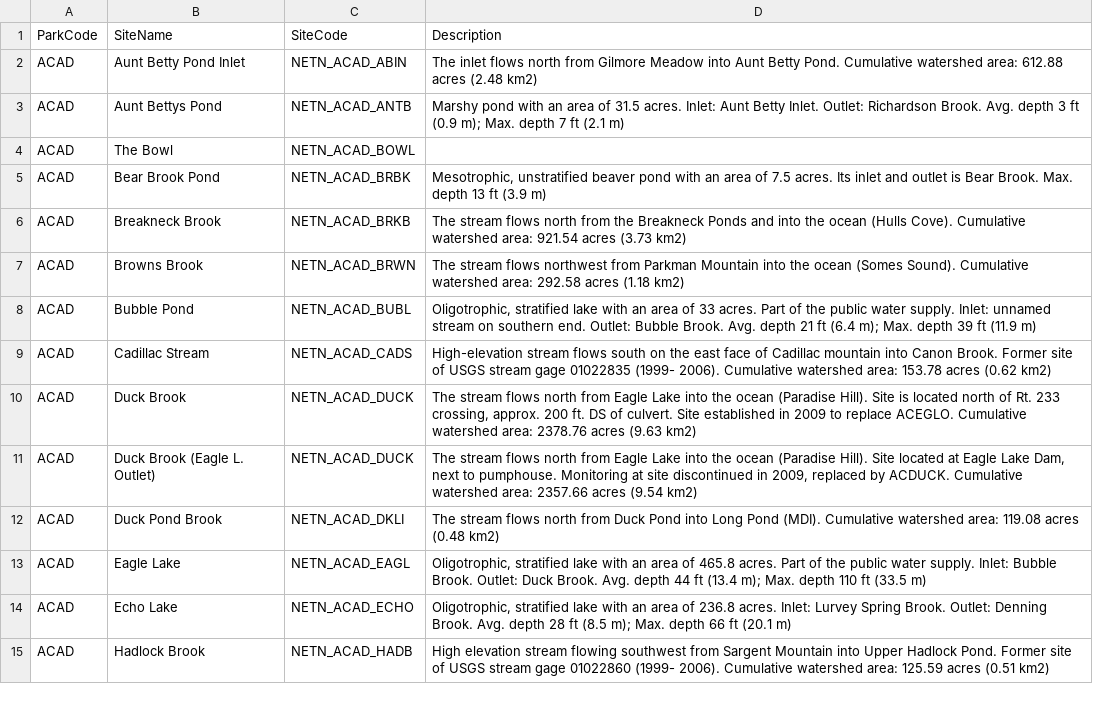
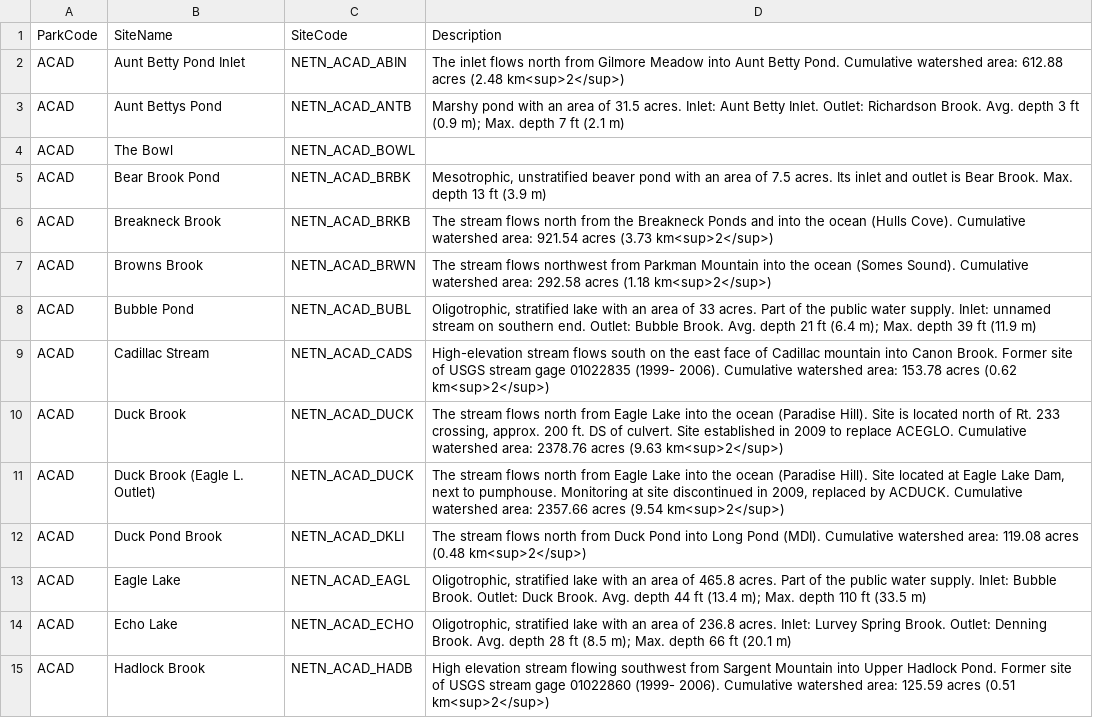
Before and after one commit to ldgurvich/NETN_water_summaries, a CSV file: SiteInfo.csv, drawn as a sheet; only a part is shown; the diff covers the shown part only.

Commit message:
added superscript to km2

```diff
--- a/SiteInfo.csv
+++ b/SiteInfo.csv
@@ -1,3 +1,3 @@
 ParkCode,SiteName,SiteCode,Description
-ACAD,Aunt Betty Pond Inlet,NETN_ACAD_ABIN,The inlet flows north from Gilmore Meadow into Aunt Betty Pond. Cumulative watershed area: 612.88 acres (2.48 km2)
+ACAD,Aunt Betty Pond Inlet,NETN_ACAD_ABIN,The inlet flows north from Gilmore Meadow into Aunt Betty Pond. Cumulative watershed area: 612.88 acres (2.48 km<sup>2</sup>)
 ACAD,Aunt Bettys Pond,NETN_ACAD_ANTB,Marshy pond with an area of 31.5 acres. Inlet: Aunt Betty Inlet. Outlet: Richardson Brook.  Avg. depth 3 ft (0.9 m); Max. depth 7 ft (2.1 m)
@@ -5,11 +5,11 @@ ACAD,The Bowl,NETN_ACAD_BOWL,
 ACAD,Bear Brook Pond,NETN_ACAD_BRBK,"Mesotrophic, unstratified beaver pond with an area of 7.5 acres. Its inlet and outlet is Bear Brook. Max. depth 13 ft (3.9 m)"
-ACAD,Breakneck Brook,NETN_ACAD_BRKB,The stream flows north from the Breakneck Ponds and into the ocean (Hulls Cove). Cumulative watershed area: 921.54 acres (3.73 km2)
-ACAD,Browns Brook,NETN_ACAD_BRWN,The stream flows northwest from Parkman Mountain into the ocean (Somes Sound). Cumulative watershed area: 292.58 acres (1.18 km2)
+ACAD,Breakneck Brook,NETN_ACAD_BRKB,The stream flows north from the Breakneck Ponds and into the ocean (Hulls Cove). Cumulative watershed area: 921.54 acres (3.73 km<sup>2</sup>)
+ACAD,Browns Brook,NETN_ACAD_BRWN,The stream flows northwest from Parkman Mountain into the ocean (Somes Sound). Cumulative watershed area: 292.58 acres (1.18 km<sup>2</sup>)
 ACAD,Bubble Pond,NETN_ACAD_BUBL,"Oligotrophic, stratified lake with an area of 33 acres. Part of the public water supply. Inlet: unnamed stream on southern end. Outlet: Bubble Brook. Avg. depth 21 ft (6.4 m); Max. depth 39 ft (11.9 m)"
-ACAD,Cadillac Stream,NETN_ACAD_CADS,High-elevation stream flows south on the east face of Cadillac mountain into Canon Brook. Former site of USGS stream gage 01022835 (1999- 2006).  Cumulative watershed area: 153.78 acres (0.62 km2)
-ACAD,Duck Brook,NETN_ACAD_DUCK,"The stream flows north from Eagle Lake into the ocean (Paradise Hill). Site is located north of Rt. 233 crossing, approx. 200 ft. DS of culvert. Site established in 2009 to replace ACEGLO. Cumulative watershed area: 2378.76 acres (9.63 km2)"
-ACAD,Duck Brook (Eagle L. Outlet),NETN_ACAD_DUCK,"The stream flows north from Eagle Lake into the ocean (Paradise Hill). Site located at Eagle Lake Dam, next to pumphouse. Monitoring at site discontinued in 2009, replaced by ACDUCK. Cumulative watershed area: 2357.66 acres (9.54 km2)"
-ACAD,Duck Pond Brook,NETN_ACAD_DKLI,The stream flows north from Duck Pond into Long Pond (MDI). Cumulative watershed area: 119.08 acres (0.48 km2)
+ACAD,Cadillac Stream,NETN_ACAD_CADS,High-elevation stream flows south on the east face of Cadillac mountain into Canon Brook. Former site of USGS stream gage 01022835 (1999- 2006).  Cumulative watershed area: 153.78 acres (0.62 km<sup>2</sup>)
+ACAD,Duck Brook,NETN_ACAD_DUCK,"The stream flows north from Eagle Lake into the ocean (Paradise Hill). Site is located north of Rt. 233 crossing, approx. 200 ft. DS of culvert. Site established in 2009 to replace ACEGLO. Cumulative watershed area: 2378.76 acres (9.63 km<sup>2</sup>)"
+ACAD,Duck Brook (Eagle L. Outlet),NETN_ACAD_DUCK,"The stream flows north from Eagle Lake into the ocean (Paradise Hill). Site located at Eagle Lake Dam, next to pumphouse. Monitoring at site discontinued in 2009, replaced by ACDUCK. Cumulative watershed area: 2357.66 acres (9.54 km<sup>2</sup>)"
+ACAD,Duck Pond Brook,NETN_ACAD_DKLI,The stream flows north from Duck Pond into Long Pond (MDI). Cumulative watershed area: 119.08 acres (0.48 km<sup>2</sup>)
 ACAD,Eagle Lake,NETN_ACAD_EAGL,"Oligotrophic, stratified lake with an area of 465.8 acres. Part of the public water supply. Inlet: Bubble Brook. Outlet: Duck Brook. Avg. depth 44 ft (13.4 m); Max. depth 110 ft (33.5 m)"
 ACAD,Echo Lake,NETN_ACAD_ECHO,"Oligotrophic, stratified lake with an area of 236.8 acres. Inlet: Lurvey Spring Brook. Outlet: Denning Brook.  Avg. depth 28 ft (8.5 m); Max. depth 66 ft (20.1 m)"
-ACAD,Hadlock Brook,NETN_ACAD_HADB,High elevation stream flowing southwest from Sargent Mountain into Upper Hadlock Pond. Former site of USGS stream gage 01022860 (1999- 2006). Cumulative watershed area: 125.59 acres (0.51 km2)
+ACAD,Hadlock Brook,NETN_ACAD_HADB,High elevation stream flowing southwest from Sargent Mountain into Upper Hadlock Pond. Former site of USGS stream gage 01022860 (1999- 2006). Cumulative watershed area: 125.59 acres (0.51 km<sup>2</sup>)
```
Also changed, not shown: 32 edited cells elsewhere in this file.
